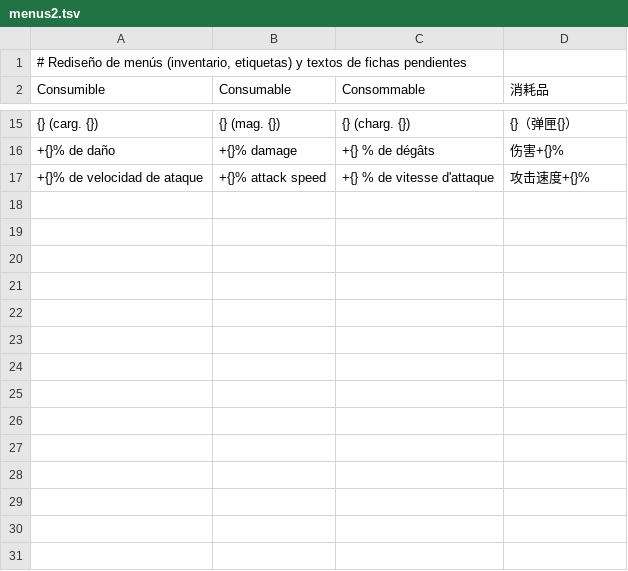
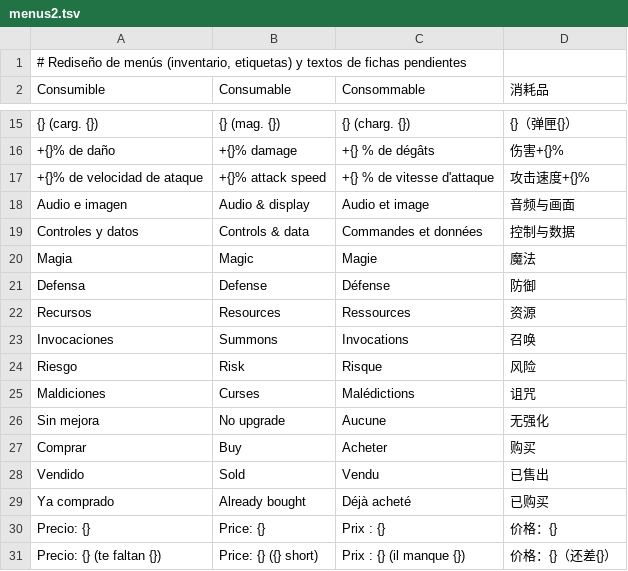
Before and after one commit to julianfarks/juego-roguelike, a TSV file: tools/i18n/parts/menus2.tsv, drawn as a sheet; only a part is shown, gaps mark what is left out; the diff names each change by its address in the sheet, - before the commit and + after, or states it on an @@ line.

```diff
--- a/tools/i18n/parts/menus2.tsv
+++ b/tools/i18n/parts/menus2.tsv
+row 18: Audio e imagen | Audio & display | Audio et image | 音频与画面
+row 19: Controles y datos | Controls & data | Commandes et données | 控制与数据
+row 20: Magia | Magic | Magie | 魔法
+row 21: Defensa | Defense | Défense | 防御
+row 22: Recursos | Resources | Ressources | 资源
+row 23: Invocaciones | Summons | Invocations | 召唤
+row 24: Riesgo | Risk | Risque | 风险
+row 25: Maldiciones | Curses | Malédictions | 诅咒
+row 26: Sin mejora | No upgrade | Aucune | 无强化
+row 27: Comprar | Buy | Acheter | 购买
+row 28: Vendido | Sold | Vendu | 已售出
+row 29: Ya comprado | Already bought | Déjà acheté | 已购买
+row 30: Precio: {} | Price: {} | Prix : {} | 价格：{}
+row 31: Precio: {} (te faltan {}) | Price: {} ({} short) | Prix : {} (il manque {}) | 价格：{}（还差{}）
```
Also changed, not shown: Shared/assets/i18n/en.tsv, Shared/assets/i18n/fr.tsv, 27 other files.
